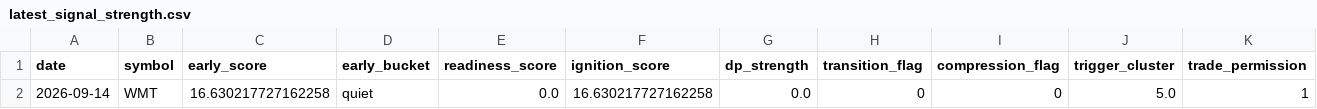
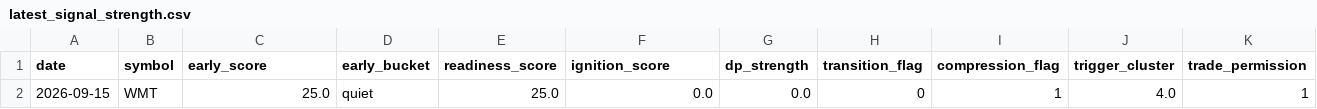
Before and after one commit to kvandre12-commits/SharpEdge-System, a CSV file: outputs/latest_signal_strength.csv, drawn as a sheet; only a part is shown; removed rows and columns are numbered as before the commit, all else as after; rows hold the shown columns only; the diff names each change by its address in the sheet, - before the commit and + after, or states it on an @@ line.

```diff
--- a/outputs/latest_signal_strength.csv
+++ b/outputs/latest_signal_strength.csv
-row 2: 2026-09-14 | WMT | 16.630217727162258 | quiet | 0.0 | 16.630217727162258 | 0.0 | 0 | 0 | 5.0 | 1
+row 2: 2026-09-15 | WMT | 25.0 | quiet | 25.0 | 0.0 | 0.0 | 0 | 1 | 4.0 | 1
```
Also changed, not shown: outputs/latest_wmt_features_daily.csv, outputs/spy_regime_daily.csv, 12 other files.
